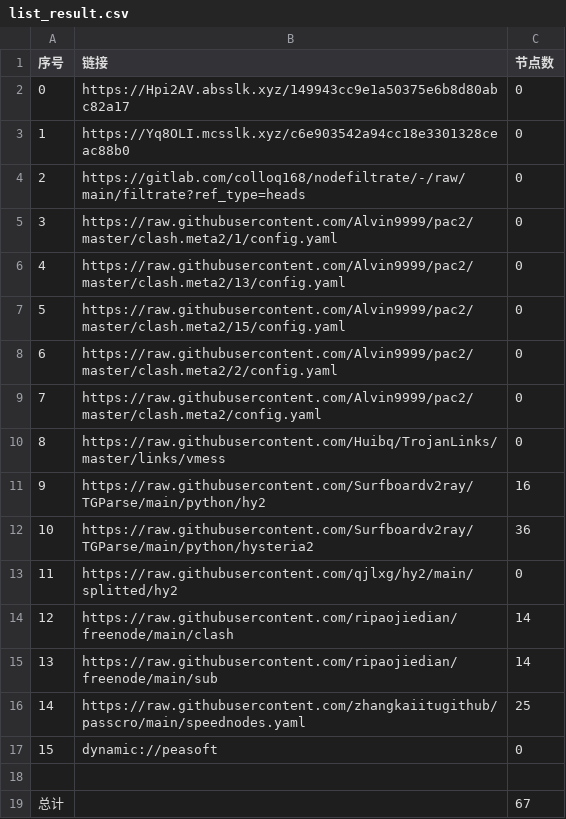
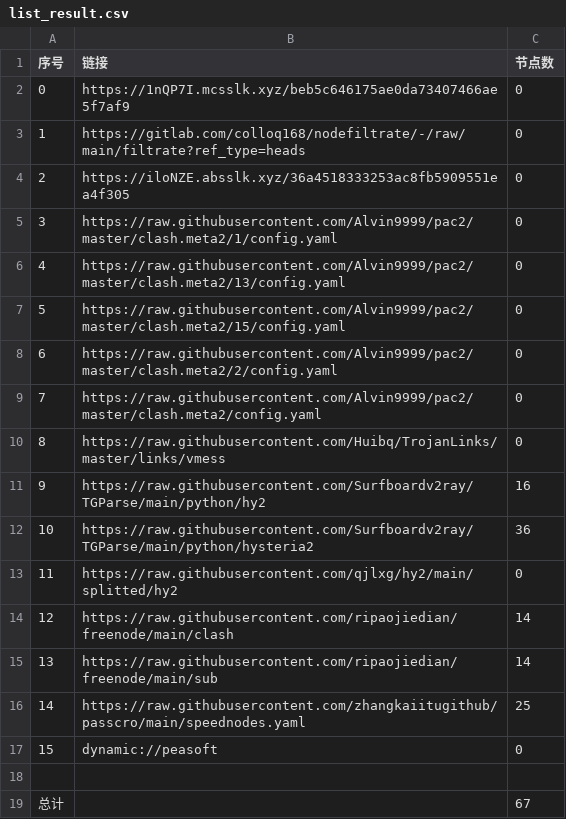
Before and after one commit to link8077/AutoMergePublicNodes, a CSV file: list_result.csv, drawn as a sheet.

```diff
--- a/list_result.csv
+++ b/list_result.csv
@@ -1,5 +1,5 @@
 序号,链接,节点数
-0,https://Hpi2AV.absslk.xyz/149943cc9e1a50375e6b8d80abc82a17,0
-1,https://Yq8OLI.mcsslk.xyz/c6e903542a94cc18e3301328ceac88b0,0
-2,https://gitlab.com/colloq168/nodefiltrate/-/raw/main/filtrate?ref_type=heads,0
+0,https://1nQP7I.mcsslk.xyz/beb5c646175ae0da73407466ae5f7af9,0
+1,https://gitlab.com/colloq168/nodefiltrate/-/raw/main/filtrate?ref_type=heads,0
+2,https://iloNZE.absslk.xyz/36a4518333253ac8fb5909551ea4f305,0
 3,https://raw.githubusercontent.com/Alvin9999/pac2/master/clash.meta2/1/config.yaml,0
```
Also changed, not shown: 3 other files.
